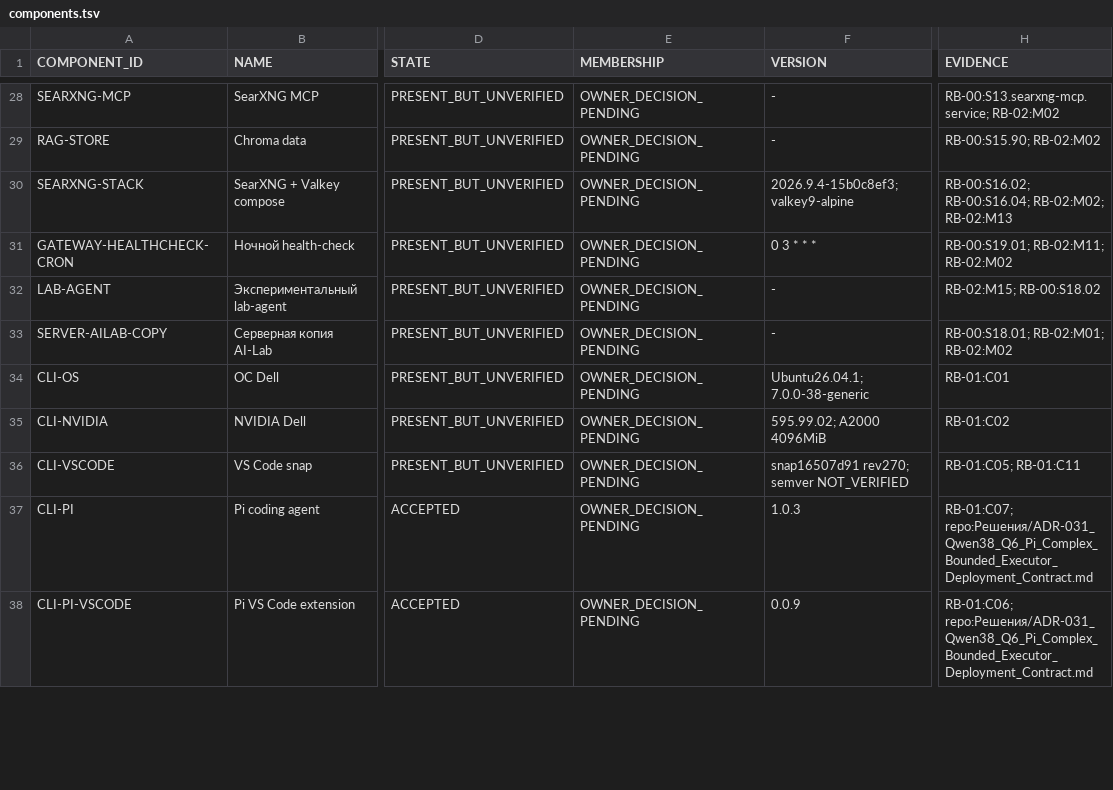
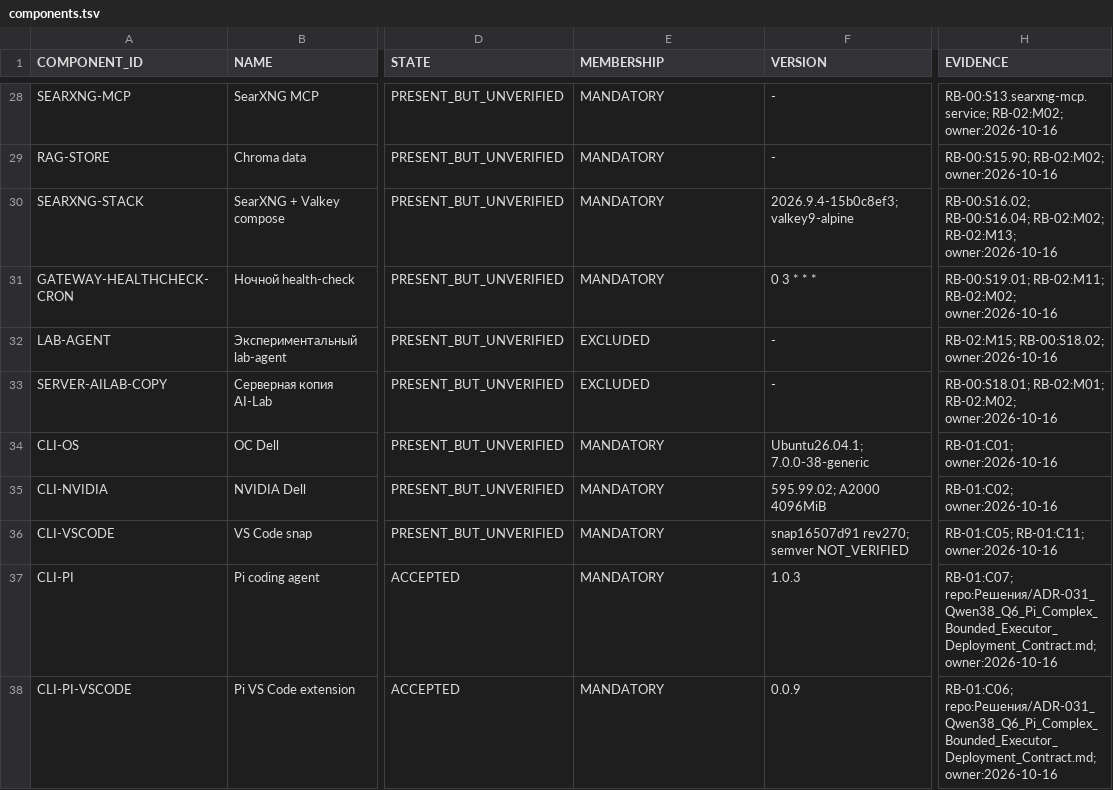
Before and after one commit to SalyginVS/AI-Lab, a TSV file: Сборка/manifest/components.tsv, drawn as a sheet; only a part is shown, gaps mark what is left out; the diff covers the shown part only; the diff names each change by its address in the sheet, - before the commit and + after, or states it on an @@ line.

Commit message:
docs: record owner-approved RB-03 baseline membership

```diff
--- a/Сборка/manifest/components.tsv
+++ b/Сборка/manifest/components.tsv
-E28:E31 (MEMBERSHIP): OWNER_DECISION_PENDING
+E28:E31 (MEMBERSHIP): MANDATORY
-H28 (EVIDENCE): RB-00:S13.searxng-mcp.service; RB-02:M02
+H28 (EVIDENCE): RB-00:S13.searxng-mcp.service; RB-02:M02; owner:2026-10-16
-H29 (EVIDENCE): RB-00:S15.90; RB-02:M02
+H29 (EVIDENCE): RB-00:S15.90; RB-02:M02; owner:2026-10-16
-H30 (EVIDENCE): …RB-00:S16.04; RB-02:M02; RB-02:M13
+H30 (EVIDENCE): …RB-00:S16.04; RB-02:M02; RB-02:M13; owner:2026-10-16
-H31 (EVIDENCE): RB-00:S19.01; RB-02:M11; RB-02:M02
+H31 (EVIDENCE): RB-00:S19.01; RB-02:M11; RB-02:M02; owner:2026-10-16
-E32:E33 (MEMBERSHIP): OWNER_DECISION_PENDING
+E32:E33 (MEMBERSHIP): EXCLUDED
-H32 (EVIDENCE): RB-02:M15; RB-00:S18.02
+H32 (EVIDENCE): RB-02:M15; RB-00:S18.02; owner:2026-10-16
-H33 (EVIDENCE): RB-00:S18.01; RB-02:M01; RB-02:M02
+H33 (EVIDENCE): RB-00:S18.01; RB-02:M01; RB-02:M02; owner:2026-10-16
-E34:E38 (MEMBERSHIP): OWNER_DECISION_PENDING
+E34:E38 (MEMBERSHIP): MANDATORY
-H34 (EVIDENCE): RB-01:C01
+H34 (EVIDENCE): RB-01:C01; owner:2026-10-16
-H35 (EVIDENCE): RB-01:C02
+H35 (EVIDENCE): RB-01:C02; owner:2026-10-16
-H36 (EVIDENCE): RB-01:C05; RB-01:C11
+H36 (EVIDENCE): RB-01:C05; RB-01:C11; owner:2026-10-16
-H37 (EVIDENCE): RB-01:C07; repo:Решения/ADR-031_Qwen38_Q6_Pi_Complex_Bounded_Executor_Deployment_Contract.md
+H37 (EVIDENCE): RB-01:C07; repo:Решения/ADR-031_Qwen38_Q6_Pi_Complex_Bounded_Executor_Deployment_Contract.md; owner:2026-10-16
-H38 (EVIDENCE): RB-01:C06; repo:Решения/ADR-031_Qwen38_Q6_Pi_Complex_Bounded_Executor_Deployment_Contract.md
+H38 (EVIDENCE): RB-01:C06; repo:Решения/ADR-031_Qwen38_Q6_Pi_Complex_Bounded_Executor_Deployment_Contract.md; owner:2026-10-16
```
Also changed, not shown: 71 edited cells elsewhere in this file, 3 other files.
